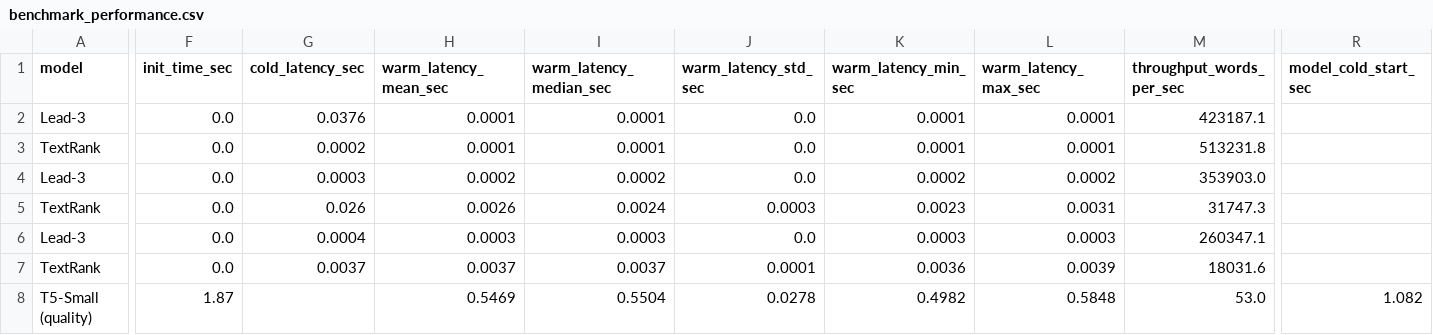
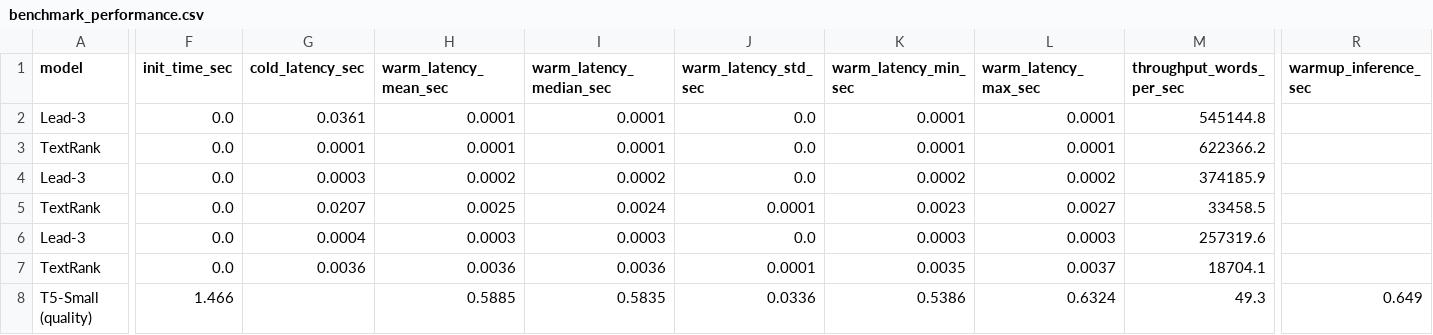
Before and after one commit to abg11hani235-commits/NewsLens, a CSV file: outputs/metrics/benchmark_performance.csv, drawn as a sheet; only a part is shown, gaps mark what is left out; the diff covers the shown part only; the diff names each change by its address in the sheet, - before the commit and + after, or states it on an @@ line.

Commit message:
fix(core): deprecate direct model retrieval, isolate per-doc batch preprocessing, and correct warmup benchmark naming
- app.py: Deprecate get_model() and get_model_with_metadata() in favor of lease_model(); add _is_model_evictable() to protect models actively running inference even when unleased
- src/summarizer.py: Measure per-document preprocessing latency independently in summarize_batch(); distinguish batch tokenization, generation, and chunk elapsed times; tag amortized batch latencies with is_amortized_batch: True
- scripts/benchmark_performance.py: Rename model_cold_start_sec to warmup_inference_sec while keeping init_time_sec separate; regenerate benchmark performance CSV and JSON metrics
- README.md: Document API deprecations, batch latency definitions, empirical 73-test QA results, and deployment status
- tests/: Add regression tests for unleased inference eviction blocking and granular batch latency tracking

```diff
--- a/outputs/metrics/benchmark_performance.csv
+++ b/outputs/metrics/benchmark_performance.csv
-R1: model_cold_start_sec
+R1: warmup_inference_sec
-G2 (cold_latency_sec): 0.0376
+G2 (cold_latency_sec): 0.0361
-M2 (throughput_words_per_sec): 423187.1
+M2 (throughput_words_per_sec): 545144.8
-G3 (cold_latency_sec): 0.0002
+G3 (cold_latency_sec): 0.0001
-M3 (throughput_words_per_sec): 513231.8
+M3 (throughput_words_per_sec): 622366.2
-M4 (throughput_words_per_sec): 353903.0
+M4 (throughput_words_per_sec): 374185.9
-G5 (cold_latency_sec): 0.026
+G5 (cold_latency_sec): 0.0207
-H5 (warm_latency_mean_sec): 0.0026
+H5 (warm_latency_mean_sec): 0.0025
-J5 (warm_latency_std_sec): 0.0003
+J5 (warm_latency_std_sec): 0.0001
-L5 (warm_latency_max_sec): 0.0031
+L5 (warm_latency_max_sec): 0.0027
-M5 (throughput_words_per_sec): 31747.3
+M5 (throughput_words_per_sec): 33458.5
-M6 (throughput_words_per_sec): 260347.1
+M6 (throughput_words_per_sec): 257319.6
-G7 (cold_latency_sec): 0.0037
+G7 (cold_latency_sec): 0.0036
-H7 (warm_latency_mean_sec): 0.0037
+H7 (warm_latency_mean_sec): 0.0036
-I7 (warm_latency_median_sec): 0.0037
+I7 (warm_latency_median_sec): 0.0036
-K7 (warm_latency_min_sec): 0.0036
+K7 (warm_latency_min_sec): 0.0035
-L7 (warm_latency_max_sec): 0.0039
+L7 (warm_latency_max_sec): 0.0037
-M7 (throughput_words_per_sec): 18031.6
+M7 (throughput_words_per_sec): 18704.1
-F8 (init_time_sec): 1.87
+F8 (init_time_sec): 1.466
-H8 (warm_latency_mean_sec): 0.5469
+H8 (warm_latency_mean_sec): 0.5885
-I8 (warm_latency_median_sec): 0.5504
+I8 (warm_latency_median_sec): 0.5835
-J8 (warm_latency_std_sec): 0.0278
+J8 (warm_latency_std_sec): 0.0336
-K8 (warm_latency_min_sec): 0.4982
+K8 (warm_latency_min_sec): 0.5386
-L8 (warm_latency_max_sec): 0.5848
+L8 (warm_latency_max_sec): 0.6324
-M8 (throughput_words_per_sec): 53.0
+M8 (throughput_words_per_sec): 49.3
-R8 (warmup_inference_sec): 1.082
+R8 (warmup_inference_sec): 0.649
```
Also changed, not shown: 66 edited cells elsewhere in this file, 8 other files.
